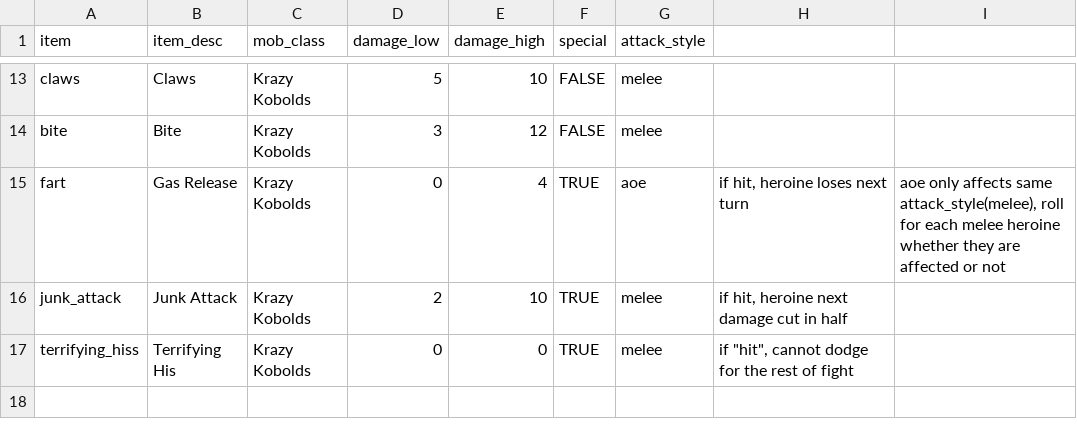
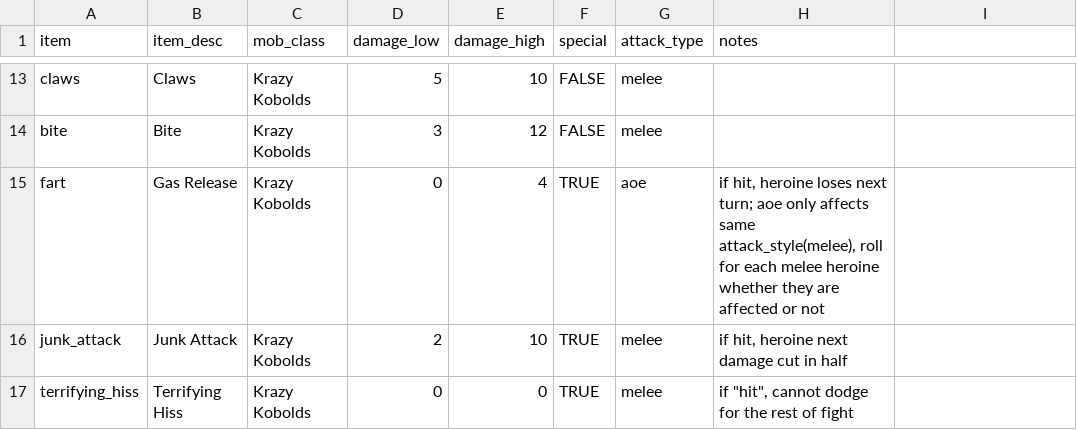
Before and after one commit to theobigdog/Slayer_Next_Gen, a CSV file: supporting_docs/mob_equipment.csv, drawn as a sheet; only a part is shown, gaps mark what is left out; the diff names each change by its address in the sheet, - before the commit and + after, or states it on an @@ line.

```diff
--- a/supporting_docs/mob_equipment.csv
+++ b/supporting_docs/mob_equipment.csv
-G1: attack_style
+G1: attack_type
-H1: (empty)
+H1: notes
-H15 (notes): …loses next turn
+H15 (notes): …loses next turn; aoe only affects same attack_style(melee), roll for each melee heroine whether they are affected or not
-I15: aoe only affects same attack_style(melee), roll for each melee heroine whether they are affected or not
+I15: (empty)
-B17 (item_desc): Terrifying His
+B17 (item_desc): Terrifying Hiss
```
Also changed, not shown: supporting_docs/items.csv, supporting_docs/mobs.csv, 14 other files.
